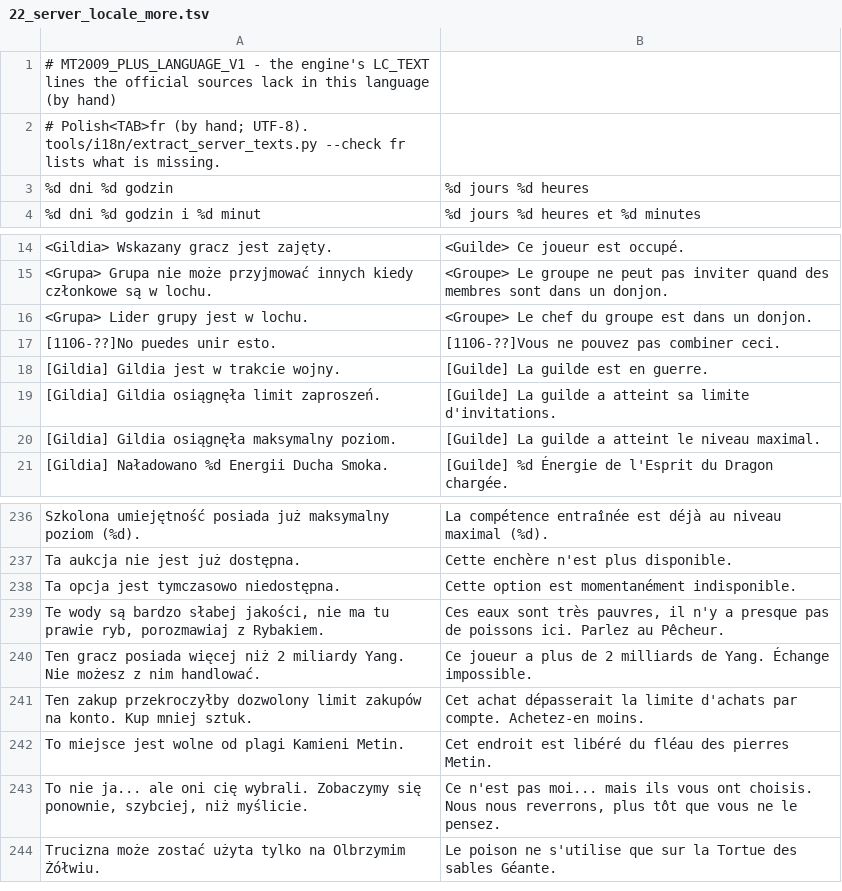
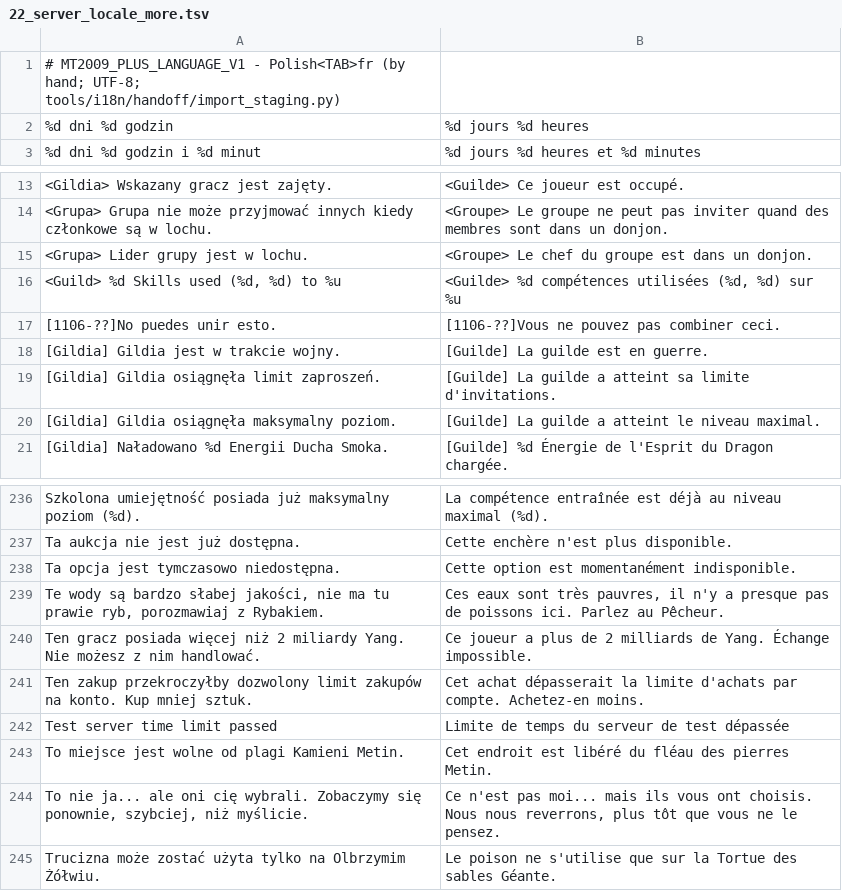
Before and after one commit to zaxerrrr-dot/mt2009-sp-plus, a TSV file: linux-port/docker/game/lang/fr/22_server_locale_more.tsv, drawn as a sheet; only a part is shown, gaps mark what is left out.

```diff
--- a/linux-port/docker/game/lang/fr/22_server_locale_more.tsv
+++ b/linux-port/docker/game/lang/fr/22_server_locale_more.tsv
@@ -1,3 +1,2 @@
-# MT2009_PLUS_LANGUAGE_V1 - the engine's LC_TEXT lines the official sources lack in this language (by hand)
-# Polish<TAB>fr (by hand; UTF-8). tools/i18n/extract_server_texts.py --check fr lists what is missing.
+# MT2009_PLUS_LANGUAGE_V1 - Polish<TAB>fr (by hand; UTF-8; tools/i18n/handoff/import_staging.py)
 %d dni %d godzin	%d jours %d heures
@@ -16,2 +15,3 @@
 <Grupa> Lider grupy jest w lochu.	<Groupe> Le chef du groupe est dans un donjon.
+<Guild> %d Skills used (%d, %d) to %u	<Guilde> %d compétences utilisées (%d, %d) sur %u
 [1106-??]No puedes unir esto.	[1106-??]Vous ne pouvez pas combiner ceci.
@@ -241,2 +241,3 @@ Ten gracz posiada więcej niż 2 miliardy Yang. Nie możesz z nim handlować.	Ce
 Ten zakup przekroczyłby dozwolony limit zakupów na konto. Kup mniej sztuk.	Cet achat dépasserait la limite d'achats par compte. Achetez-en moins.
+Test server time limit passed	Limite de temps du serveur de test dépassée
 To miejsce jest wolne od plagi Kamieni Metin.	Cet endroit est libéré du fléau des pierres Metin.
```
Also changed, not shown: 27 other files.
